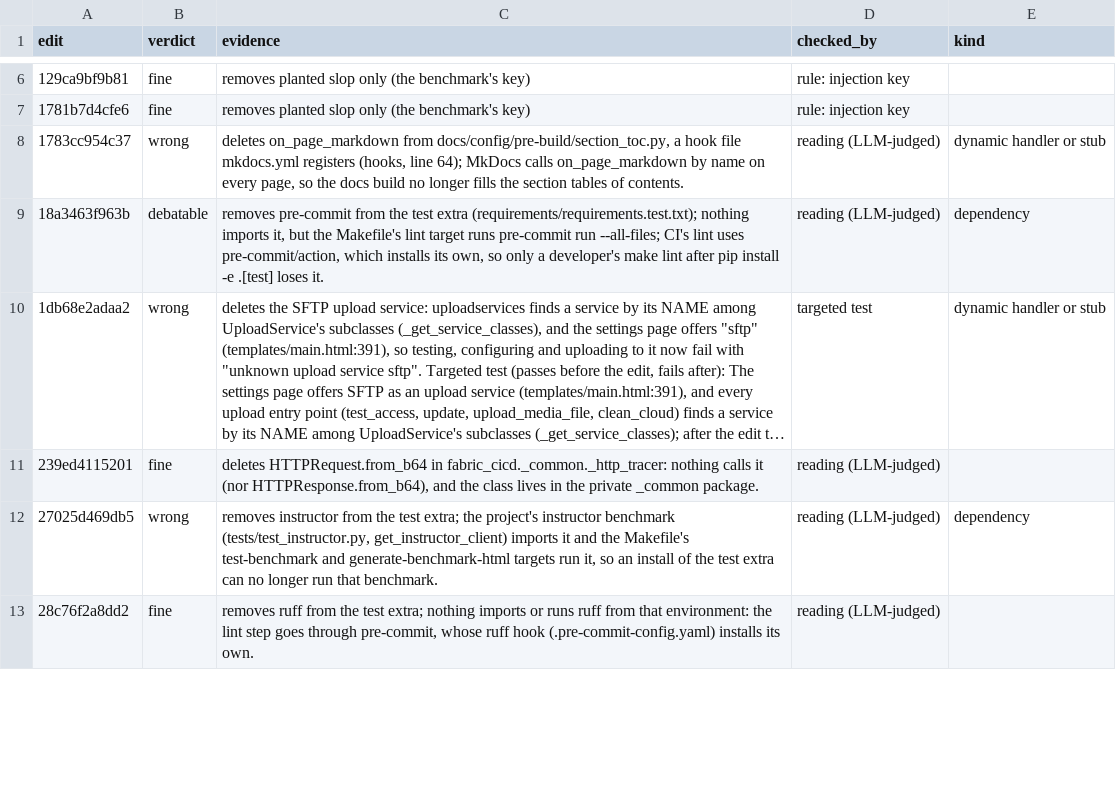
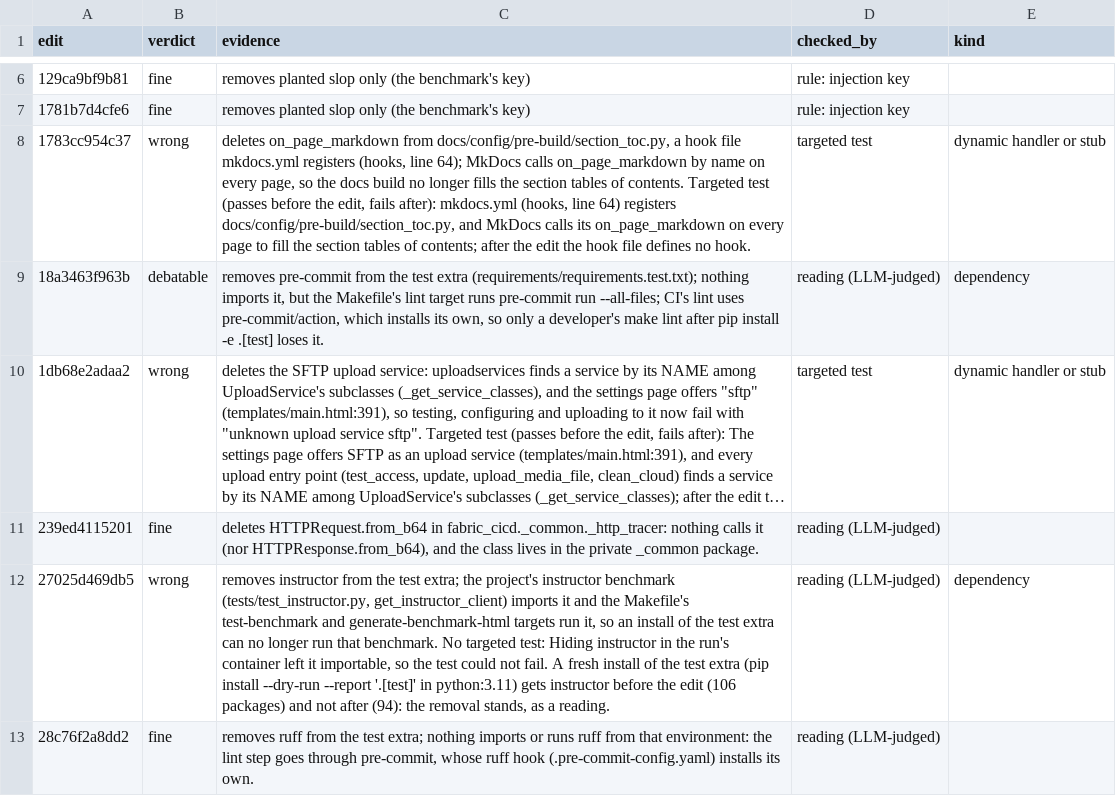
Before and after one commit to ritwiz06/cleansweep, a CSV file: results/summary/v3/diff_audit_checks.csv, drawn as a sheet; only a part is shown, gaps mark what is left out; long unchanged cells end in …; the diff covers the shown part only; the diff names each change by its address in the sheet, - before the commit and + after, or states it on an @@ line.

Commit message:
exp: v3 interim tables at 04:00 (REAL 10 of 90, INJECT 22 of 70; 76 audit checks, 12 wrong edits confirmed by targeted tests)

```diff
--- a/results/summary/v3/diff_audit_checks.csv
+++ b/results/summary/v3/diff_audit_checks.csv
-C8 (evidence): …of contents.
+C8 (evidence): …of contents. Targeted test (passes before the edit, fails after): mkdocs.yml (hooks, line 64) registers docs/config/pre-build/section_toc.py, and MkDocs calls its on_page_markdown on every page to fill the section tables of contents; after the edit the hook file defines no hook.
-D8 (checked_by): reading (LLM-judged)
+D8 (checked_by): targeted test
-C12 (evidence): …that benchmark.
+C12 (evidence): …that benchmark. No targeted test: Hiding instructor in the run's container left it importable, so the test could not fail. A fresh install of the test extra (pip install --dry-run --report '.[test]' in python:3.11) gets instructor before the edit (106 packages) and not after (94): the removal stands, as a reading.
```
Also changed, not shown: 14 edited cells elsewhere in this file, results/summary/v3/audit.csv, results/summary/v3/cost.csv, 5 other files.
